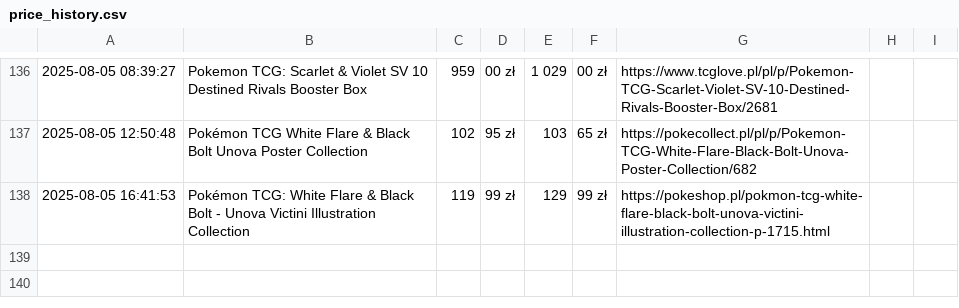
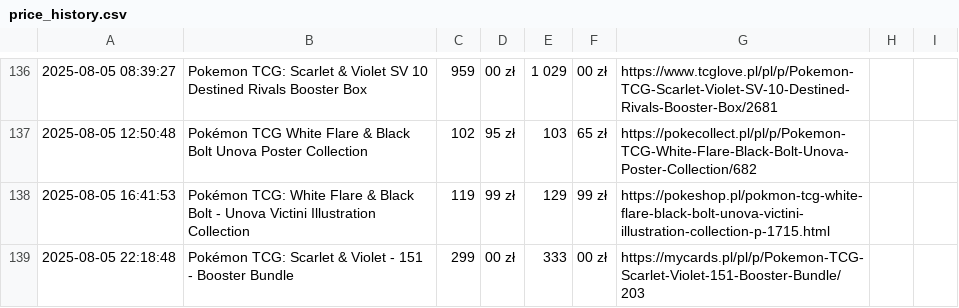
Before and after one commit to henio123/sadfgv, a CSV file: price_history.csv, drawn as a sheet; only a part is shown, gaps mark what is left out.

```diff
--- a/price_history.csv
+++ b/price_history.csv
@@ -138 +138,2 @@
 2025-08-05 16:41:53,Pokémon TCG: White Flare & Black Bolt - Unova Victini Illustration Collection,119,99 zł,129,99 zł,https://pokeshop.pl/pokmon-tcg-white-flare-black-bolt-unova-victini-illustration-collection-p-1715.html
+2025-08-05 22:18:48,Pokémon TCG: Scarlet & Violet - 151 - Booster Bundle,299,00 zł,333,00 zł,https://mycards.pl/pl/p/Pokemon-TCG-Scarlet-Violet-151-Booster-Bundle/203
```
Also changed, not shown: 1 other file.
